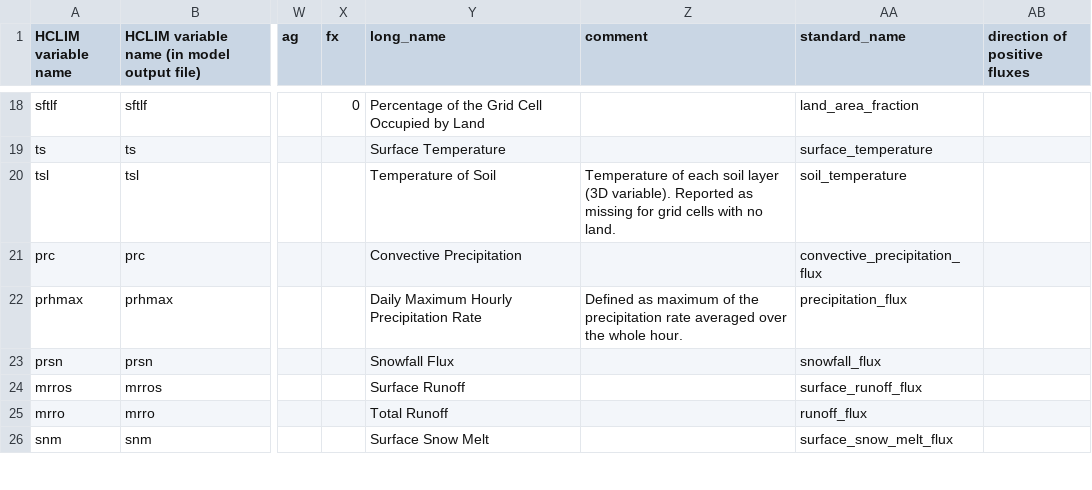
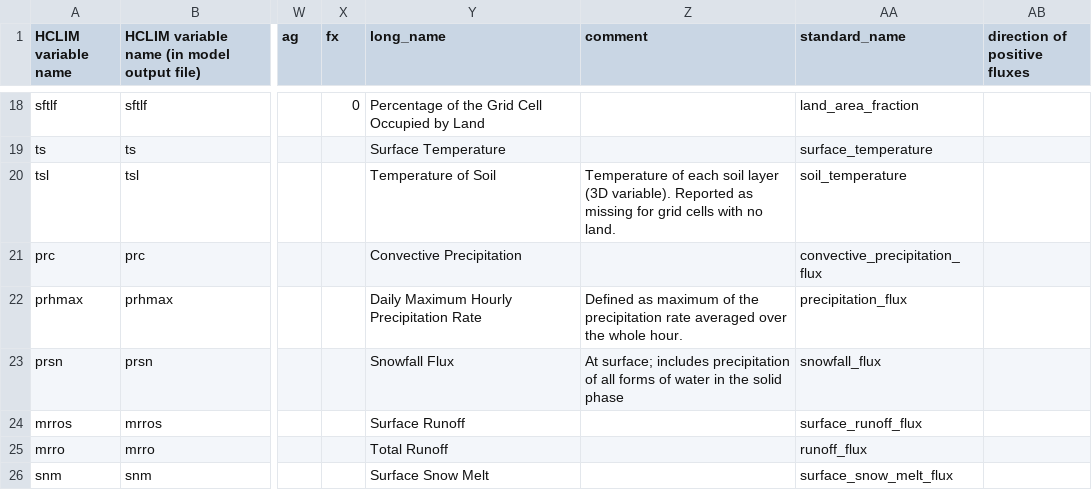
Before and after one commit to ljoakim/HCLIM2CMOR, a CSV file: src/CMORlight/Config/CORDEX6_CMOR_HCLIM_variables_table.csv, drawn as a sheet; only a part is shown, gaps mark what is left out; the diff names each change by its address in the sheet, - before the commit and + after, or states it on an @@ line.

Commit message:
Updated prsn

```diff
--- a/src/CMORlight/Config/CORDEX6_CMOR_HCLIM_variables_table.csv
+++ b/src/CMORlight/Config/CORDEX6_CMOR_HCLIM_variables_table.csv
-Z23 (comment): (empty)
+Z23 (comment): At surface; includes precipitation of all forms of water in the solid phase
```
